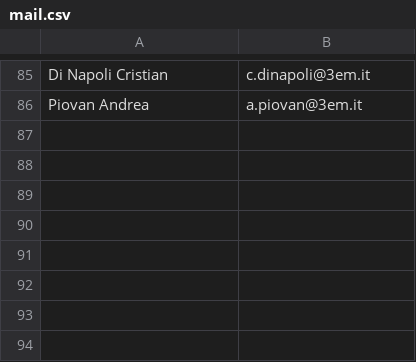
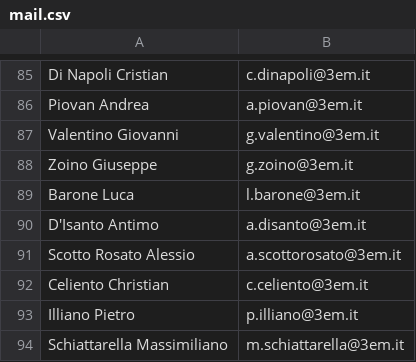
Before and after one commit to IsD4n73/BP-Sender-2.0, a CSV file: assets/resource/mail.csv, drawn as a sheet; only a part is shown, gaps mark what is left out; the diff names each change by its address in the sheet, - before the commit and + after, or states it on an @@ line.

```diff
--- a/assets/resource/mail.csv
+++ b/assets/resource/mail.csv
+row 87: Valentino Giovanni | g.valentino@3em.it
+row 88: Zoino Giuseppe | g.zoino@3em.it
+row 89: Barone Luca | l.barone@3em.it
+row 90: D'Isanto Antimo | a.disanto@3em.it
+row 91: Scotto Rosato Alessio | a.scottorosato@3em.it
+row 92: Celiento Christian | c.celiento@3em.it
+row 93: Illiano Pietro | p.illiano@3em.it
+row 94: Schiattarella Massimiliano | m.schiattarella@3em.it
```
Also changed, not shown: 4 other files.
